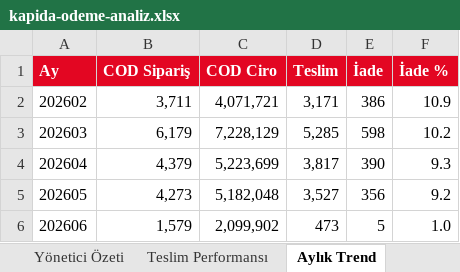
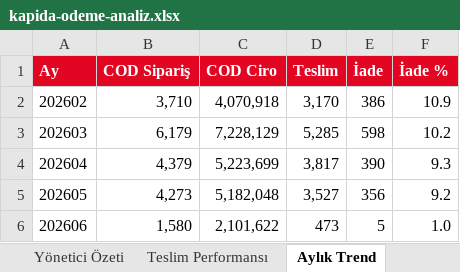
Before and after one commit to fikrierenn/pusula, an Excel workbook: briefings/kapida-odeme-analiz.xlsx, sheet Aylık Trend, drawn as a sheet; values as stored, in another font and other column widths than the file's, no borders; the diff names each change by its address in the sheet, - before the commit and + after, or states it on an @@ line.

```diff
--- a/briefings/kapida-odeme-analiz.xlsx (sheet Aylık Trend)
+++ b/briefings/kapida-odeme-analiz.xlsx (sheet Aylık Trend)
-B2 (COD Sipariş): 3,711
+B2 (COD Sipariş): 3,710
-C2 (COD Ciro): 4,071,721
+C2 (COD Ciro): 4,070,918
-D2 (Teslim): 3,171
+D2 (Teslim): 3,170
-B6 (COD Sipariş): 1,579
+B6 (COD Sipariş): 1,580
-C6 (COD Ciro): 2,099,902
+C6 (COD Ciro): 2,101,622
```
Also changed, not shown: sheet Teslim Performansı, sheet Yönetici Özeti, other sheet tabs, 1 other file.
